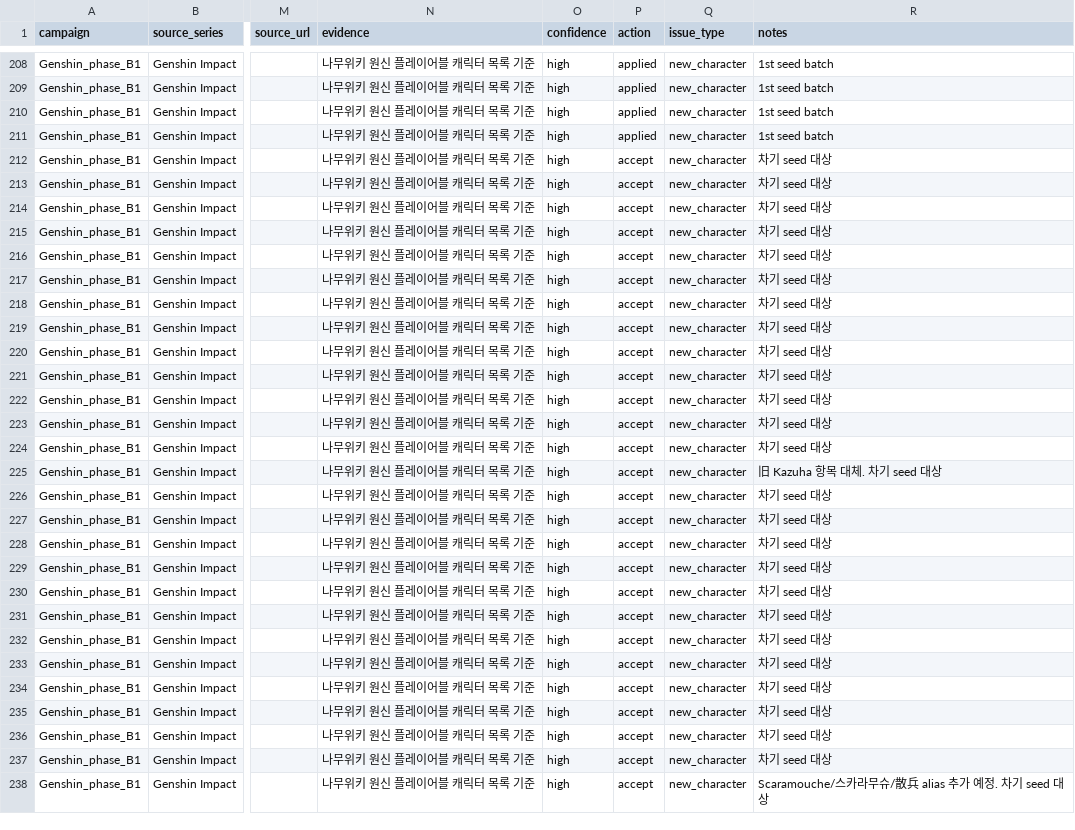
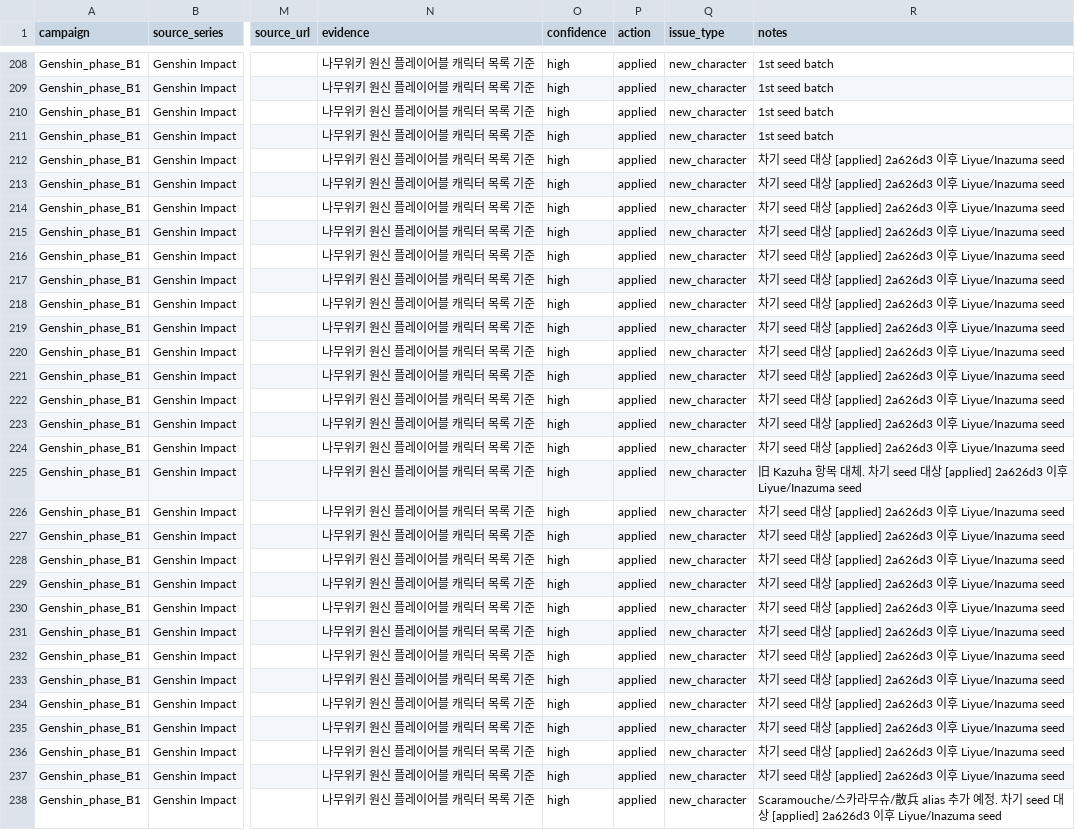
Before and after one commit to sdh-dot/aru_archive, a CSV file: docs/audit/dictionary_enrichment_candidates_campaign.csv, drawn as a sheet; only a part is shown, gaps mark what is left out; the diff covers the shown part only; the diff names each change by its address in the sheet, - before the commit and + after, or states it on an @@ line.

```diff
--- a/docs/audit/dictionary_enrichment_candidates_campaign.csv
+++ b/docs/audit/dictionary_enrichment_candidates_campaign.csv
-P212:P238 (action): accept
+P212:P238 (action): applied
-R212:R224 (notes): 차기 seed 대상
+R212:R224 (notes): 차기 seed 대상 [applied] 2a626d3 이후 Liyue/Inazuma seed
-R225 (notes): …seed 대상
+R225 (notes): …seed 대상 [applied] 2a626d3 이후 Liyue/Inazuma seed
-R226:R237 (notes): 차기 seed 대상
+R226:R237 (notes): 차기 seed 대상 [applied] 2a626d3 이후 Liyue/Inazuma seed
-R238 (notes): …seed 대상
+R238 (notes): …seed 대상 [applied] 2a626d3 이후 Liyue/Inazuma seed
```
Also changed, not shown: 2 edited cells elsewhere in this file, 2 other files.
